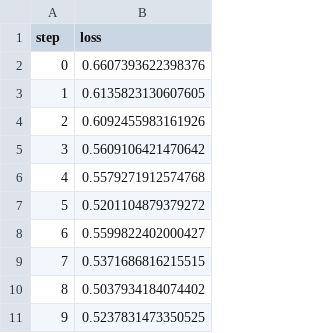
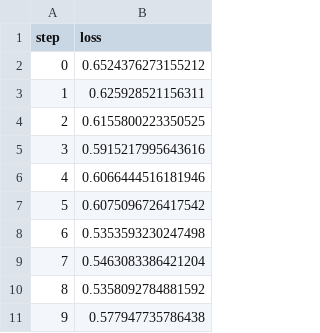
Before and after one commit to carvalhopatrick/INF0077-pipelineii, a TSV file: dvclive/plots/metrics/eval/loss.tsv, drawn as a sheet.

```diff
--- a/dvclive/plots/metrics/eval/loss.tsv
+++ b/dvclive/plots/metrics/eval/loss.tsv
@@ -1,11 +1,11 @@
 step	loss
-0	0.6607393622398376
-1	0.6135823130607605
-2	0.6092455983161926
-3	0.5609106421470642
-4	0.5579271912574768
-5	0.5201104879379272
-6	0.5599822402000427
-7	0.5371686816215515
-8	0.5037934184074402
-9	0.5237831473350525
+0	0.6524376273155212
+1	0.625928521156311
+2	0.6155800223350525
+3	0.5915217995643616
+4	0.6066444516181946
+5	0.6075096726417542
+6	0.5353593230247498
+7	0.5463083386421204
+8	0.5358092784881592
+9	0.577947735786438
```
Also changed, not shown: dvclive/plots/metrics/eval/accuracy.tsv, dvclive/plots/metrics/train/accuracy.tsv, 6 other files.
